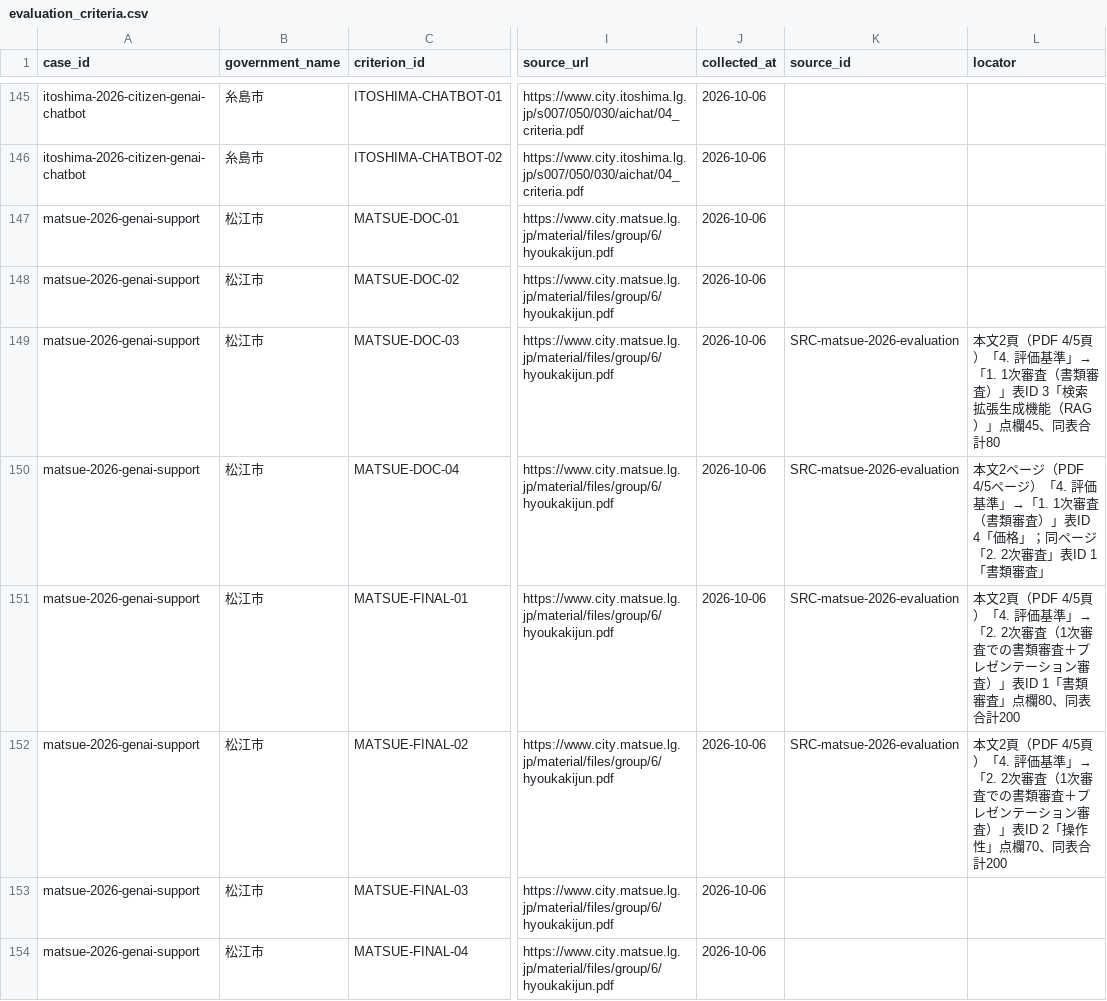
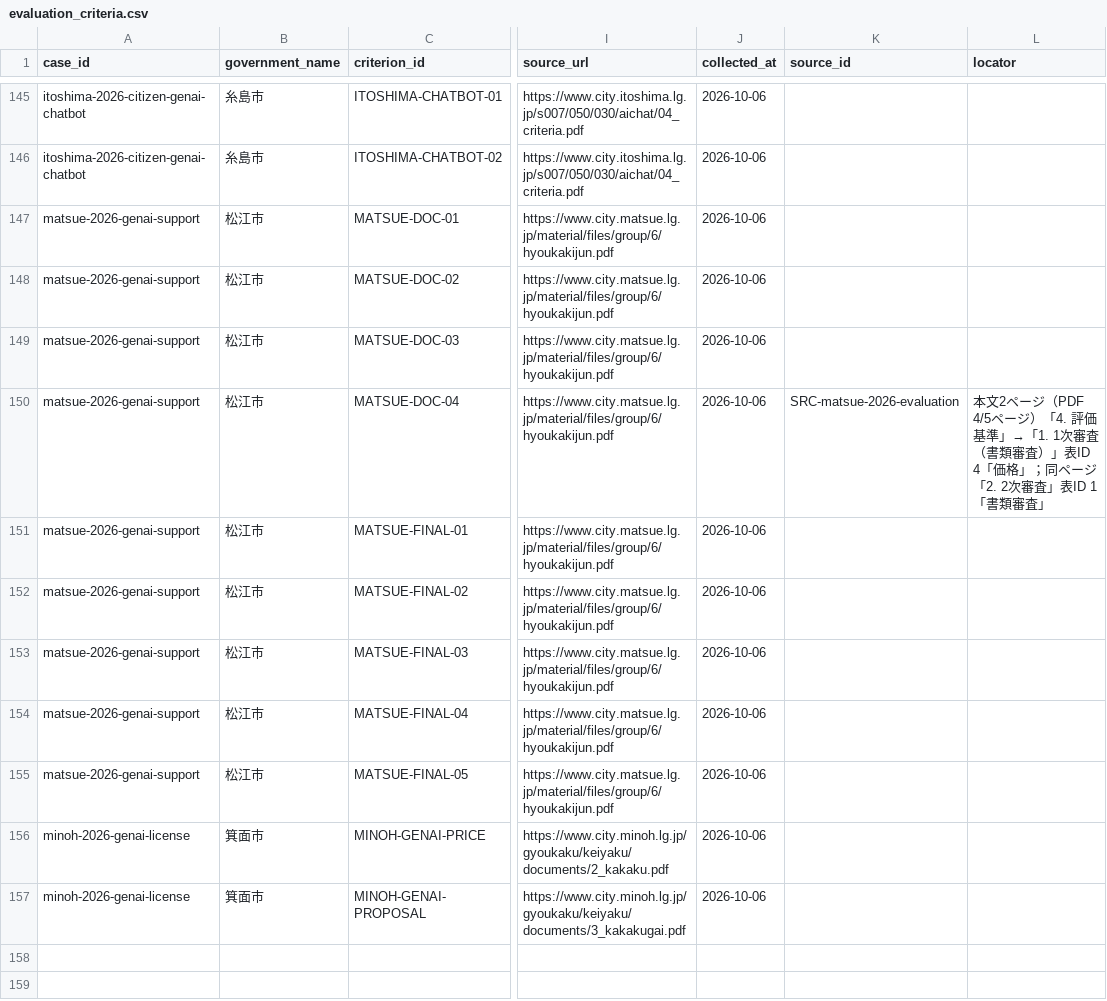
Before and after one commit to Josh-Temple/public-sector-ai-procurement-japan, a CSV file: data/evaluation_criteria.csv, drawn as a sheet; only a part is shown, gaps mark what is left out; the shorter side is filled out with more unchanged rows; the diff names each change by its address in the sheet, - before the commit and + after, or states it on an @@ line.

Commit message:
Scope evaluation locator candidate to 13 public-source rows

```diff
--- a/data/evaluation_criteria.csv
+++ b/data/evaluation_criteria.csv
-K149 (source_id): SRC-matsue-2026-evaluation
+K149 (source_id): (empty)
-L149 (locator): 本文2頁（PDF 4/5頁）「4. 評価基準」→「1. 1次審査（書類審査）」表ID 3「検索拡張生成機能（RAG）」点欄45、同表合計80
+L149 (locator): (empty)
-K151:K152 (source_id): SRC-matsue-2026-evaluation
+K151:K152 (source_id): (empty)
-L151 (locator): 本文2頁（PDF 4/5頁）「4. 評価基準」→「2. 2次審査（1次審査での書類審査＋プレゼンテーション審査）」表ID 1「書類審査」点欄80、同表合計200
+L151 (locator): (empty)
-L152 (locator): 本文2頁（PDF 4/5頁）「4. 評価基準」→「2. 2次審査（1次審査での書類審査＋プレゼンテーション審査）」表ID 2「操作性」点欄70、同表合計200
+L152 (locator): (empty)
```
